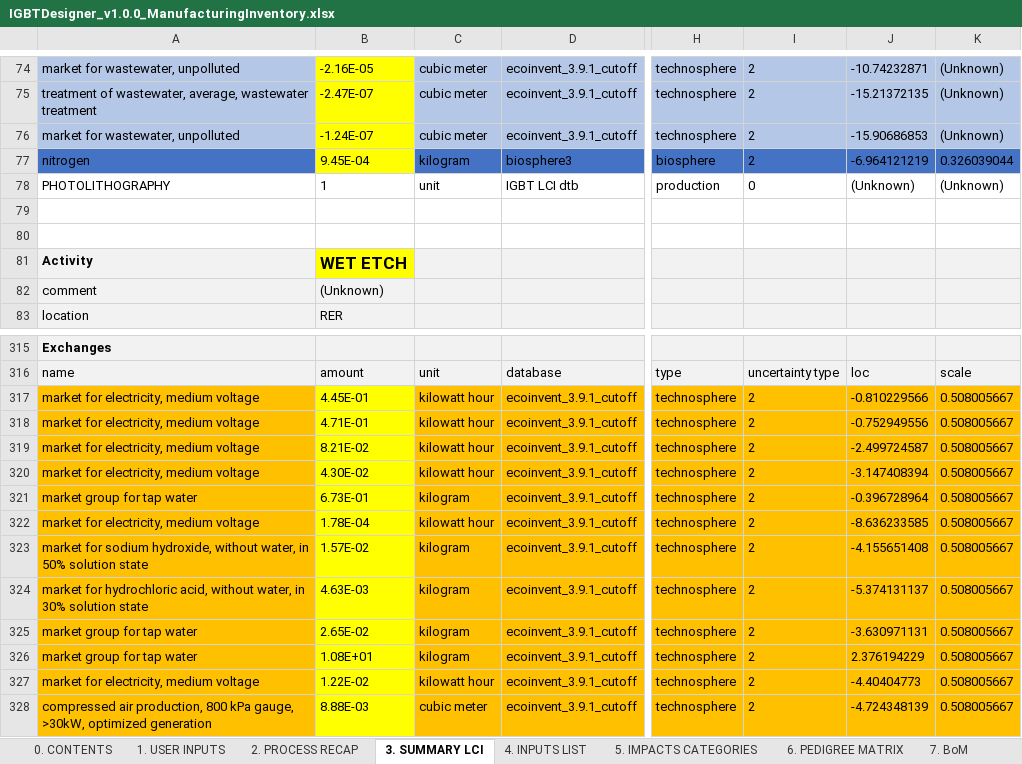
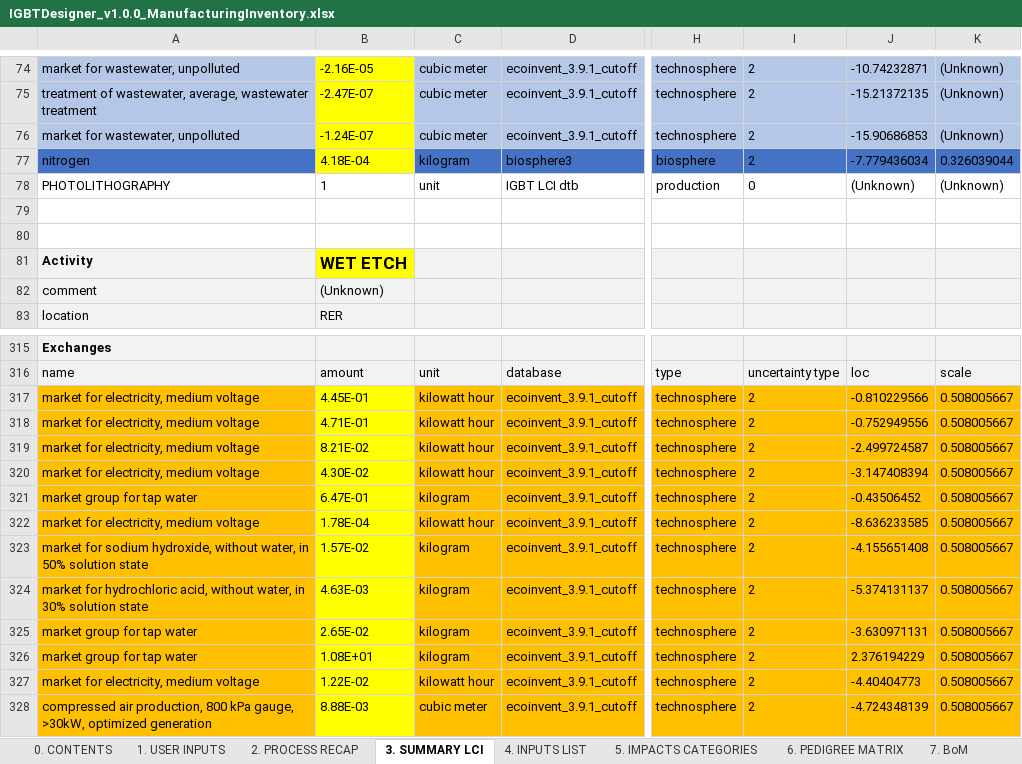
Before and after one commit to merce-fra/PELCA, an Excel workbook: Input example/PELCADeviceDesigner/IGBTDesigner_v1.0.0_ManufacturingInventory.xlsx, sheet 3. SUMMARY LCI, drawn as a sheet; only a part is shown, gaps mark what is left out; values as stored, in another font and other column widths than the file's, no borders; the diff names each change by its address in the sheet, - before the commit and + after, or states it on an @@ line.

```diff
--- a/Input example/PELCADeviceDesigner/IGBTDesigner_v1.0.0_ManufacturingInventory.xlsx (sheet 3. SUMMARY LCI)
+++ b/Input example/PELCADeviceDesigner/IGBTDesigner_v1.0.0_ManufacturingInventory.xlsx (sheet 3. SUMMARY LCI)
-B77: 9.45E-04
+B77: 4.18E-04
-J77: -6.964121219
+J77: -7.779436034
-B321: 6.73E-01
+B321: 6.47E-01
-J321: -0.396728964
+J321: -0.43506452
```
Also changed, not shown: sheet 24. WAFER FAB, sheet 18. CVD, sheet 17. IMPLANT, sheet 14. PHOTOLITHO., sheet 15. DRY ETCH, sheet 16. THERMAL PROC., 3 more sheets, formulas that keep their value, charts or pictures, 2 other files.
